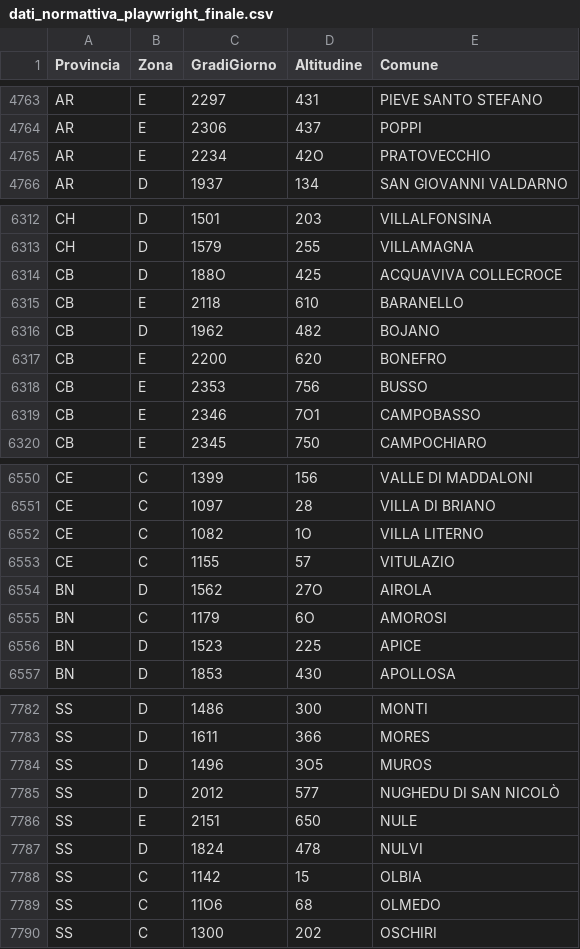
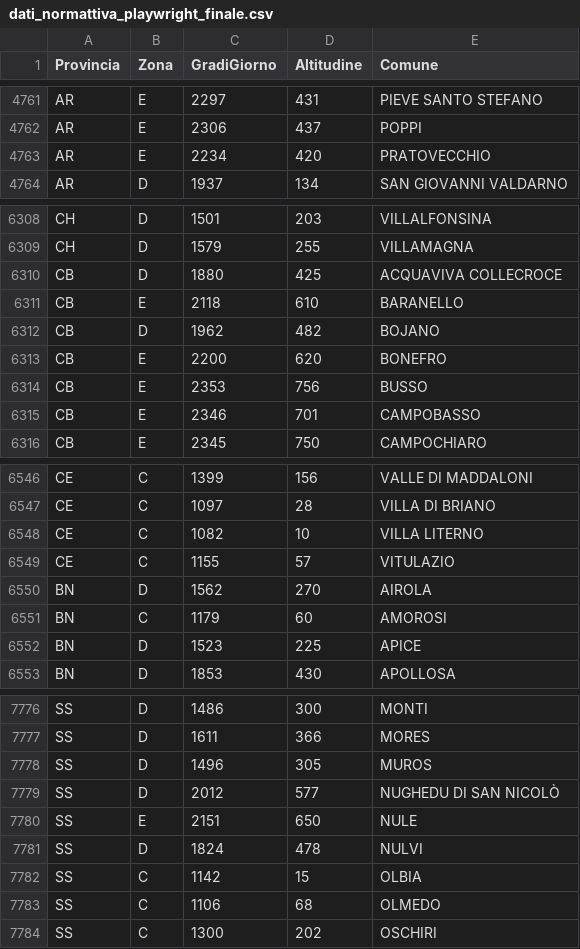
Before and after one commit to Cirilnel/RECMOP, a CSV file: Data_Collection/Table/dati_normattiva_playwright_finale.csv, drawn as a sheet; only a part is shown, gaps mark what is left out; the diff covers the shown part only.

```diff
--- a/Data_Collection/Table/dati_normattiva_playwright_finale.csv
+++ b/Data_Collection/Table/dati_normattiva_playwright_finale.csv
@@ -4764,3 +4762,3 @@ AR;E;2297;431;PIEVE SANTO STEFANO
 AR;E;2306;437;POPPI
-AR;E;2234;42O;PRATOVECCHIO
+AR;E;2234;420;PRATOVECCHIO
 AR;D;1937;134;SAN GIOVANNI VALDARNO
@@ -6313,3 +6309,3 @@ CH;D;1501;203;VILLALFONSINA
 CH;D;1579;255;VILLAMAGNA
-CB;D;188O;425;ACQUAVIVA COLLECROCE
+CB;D;1880;425;ACQUAVIVA COLLECROCE
 CB;E;2118;610;BARANELLO
@@ -6318,3 +6314,3 @@ CB;E;2200;620;BONEFRO
 CB;E;2353;756;BUSSO
-CB;E;2346;7O1;CAMPOBASSO
+CB;E;2346;701;CAMPOBASSO
 CB;E;2345;750;CAMPOCHIARO
@@ -6551,6 +6547,6 @@ CE;C;1399;156;VALLE DI MADDALONI
 CE;C;1097;28;VILLA DI BRIANO
-CE;C;1082;1O;VILLA LITERNO
+CE;C;1082;10;VILLA LITERNO
 CE;C;1155;57;VITULAZIO
-BN;D;1562;27O;AIROLA
-BN;C;1179;6O;AMOROSI
+BN;D;1562;270;AIROLA
+BN;C;1179;60;AMOROSI
 BN;D;1523;225;APICE
@@ -7783,3 +7777,3 @@ SS;D;1486;300;MONTI
 SS;D;1611;366;MORES
-SS;D;1496;3O5;MUROS
+SS;D;1496;305;MUROS
 SS;D;2012;577;NUGHEDU DI SAN NICOLÒ
@@ -7788,3 +7782,3 @@ SS;D;1824;478;NULVI
 SS;C;1142;15;OLBIA
-SS;C;11O6;68;OLMEDO
+SS;C;1106;68;OLMEDO
 SS;C;1300;202;OSCHIRI
```
Also changed, not shown: 6 removed rows and 41 edited cells elsewhere in this file, 1 other file.
